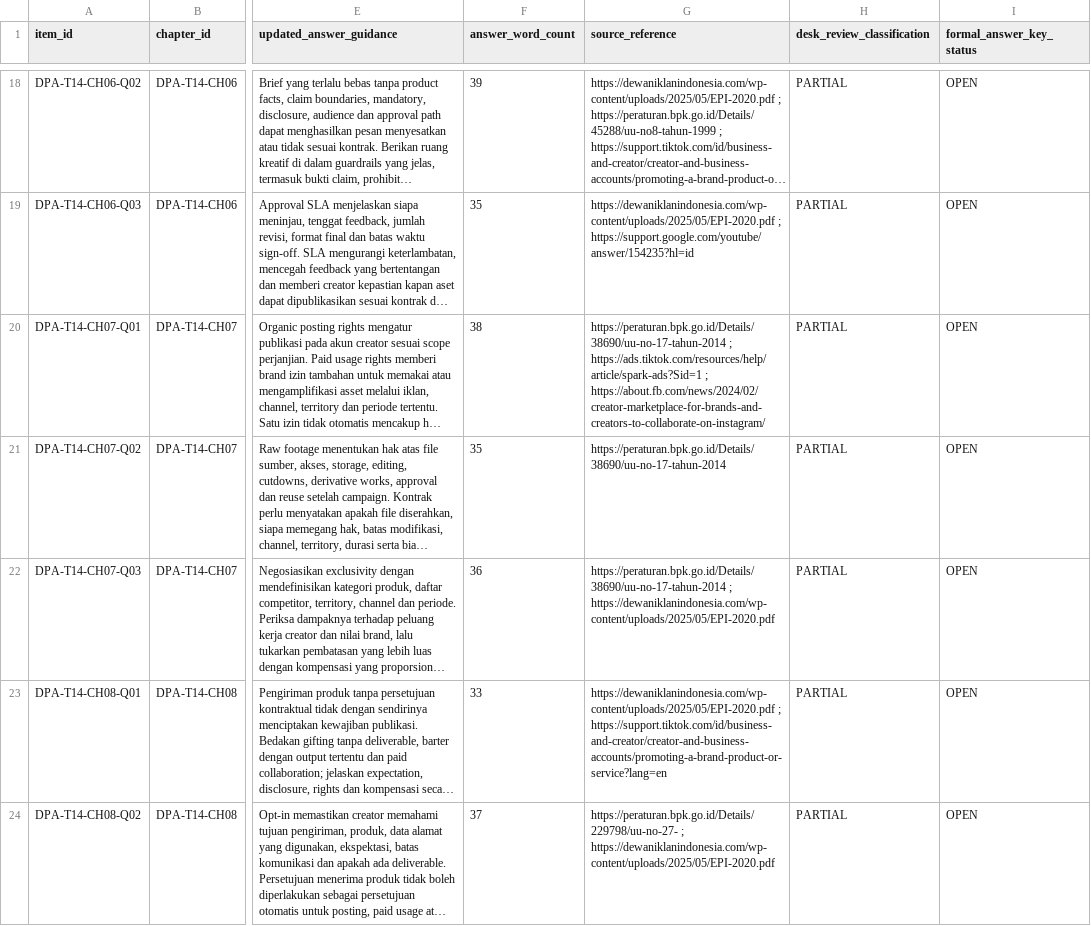
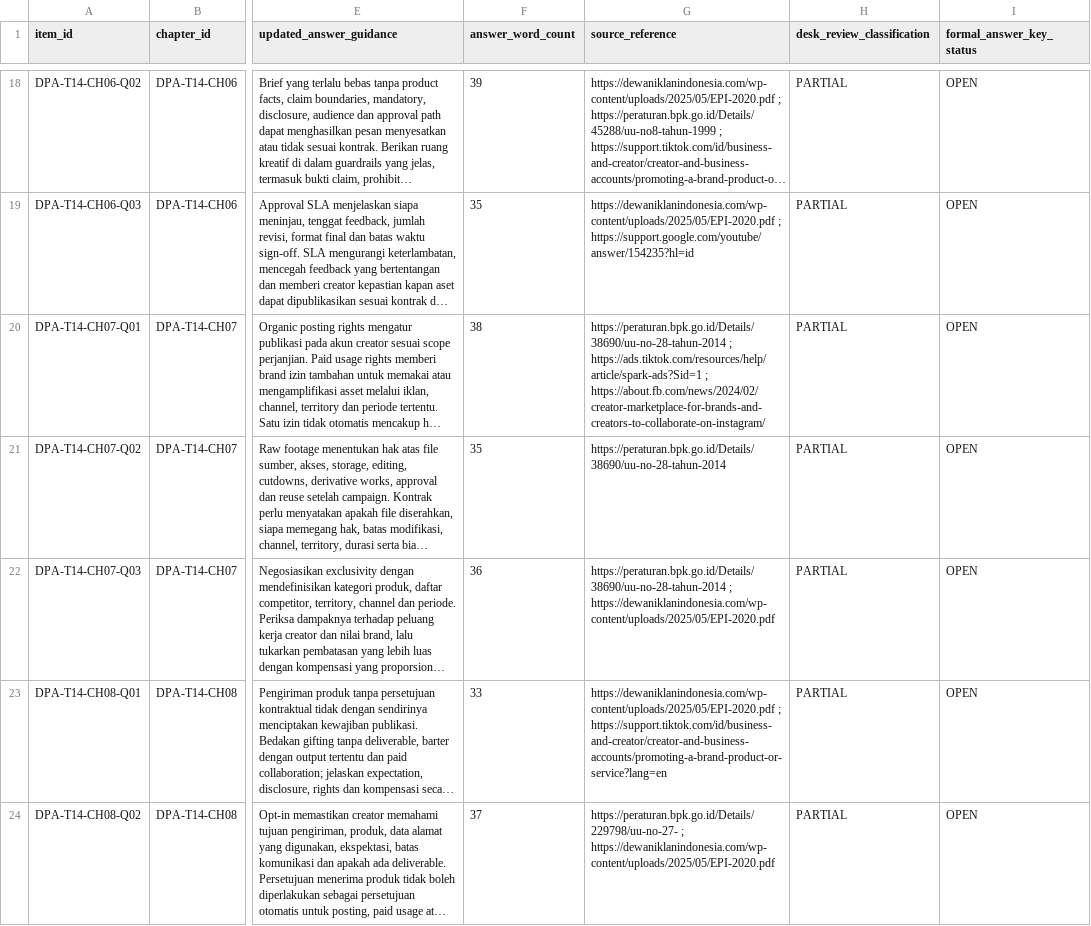
Before and after one commit to putratryarga/putratryarga-dpa, a CSV file: docs/T14-12-chapter-qna-technical-desk-review.csv, drawn as a sheet; only a part is shown, gaps mark what is left out; long unchanged cells end in …; the diff covers the shown part only; the diff names each change by its address in the sheet, - before the commit and + after, or states it on an @@ line.

```diff
--- a/docs/T14-12-chapter-qna-technical-desk-review.csv
+++ b/docs/T14-12-chapter-qna-technical-desk-review.csv
-G20 (source_reference): https://peraturan.bpk.go.id/Details/38690/uu-no-17-tahun-2014 ; https://ads.tiktok.com/resources/help/article/spark-ads?Sid=1…
+G20 (source_reference): https://peraturan.bpk.go.id/Details/38690/uu-no-28-tahun-2014 ; https://ads.tiktok.com/resources/help/article/spark-ads?Sid=1…
-G21 (source_reference): https://peraturan.bpk.go.id/Details/38690/uu-no-17-tahun-2014
+G21 (source_reference): https://peraturan.bpk.go.id/Details/38690/uu-no-28-tahun-2014
-G22 (source_reference): https://peraturan.bpk.go.id/Details/38690/uu-no-17-tahun-2014 ; https://dewaniklanindonesia.com/wp-content/uploads/2025/05/EPI-2020.pdf
+G22 (source_reference): https://peraturan.bpk.go.id/Details/38690/uu-no-28-tahun-2014 ; https://dewaniklanindonesia.com/wp-content/uploads/2025/05/EPI-2020.pdf
```
Also changed, not shown: 2 edited cells elsewhere in this file, docs/T12-10-chapter-qna-technical-desk-review.csv, 15 other files.
